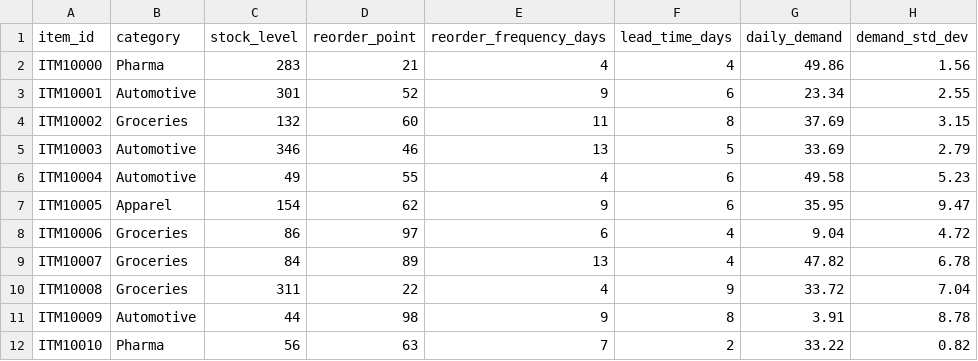
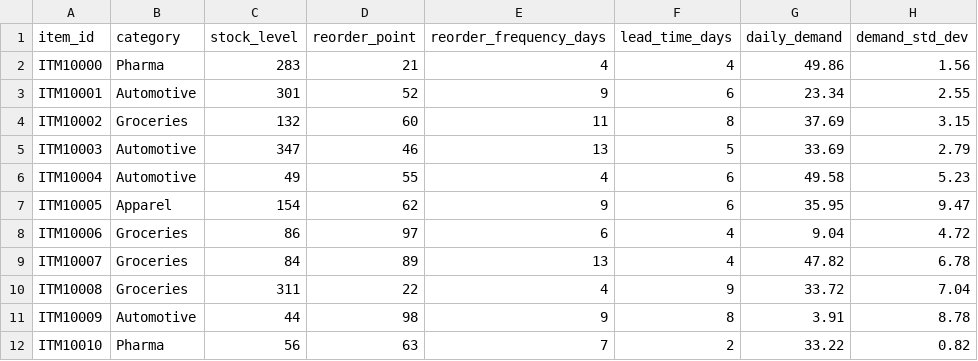
Before and after one commit to Sumithkokkula/inventory-warehouse-system, a CSV file: backend/data/logistics_dataset.csv, drawn as a sheet; only a part is shown; the diff names each change by its address in the sheet, - before the commit and + after, or states it on an @@ line.

Commit message:
Update logistics_dataset.csv

```diff
--- a/backend/data/logistics_dataset.csv
+++ b/backend/data/logistics_dataset.csv
-C5 (stock_level): 346
+C5 (stock_level): 347
```
